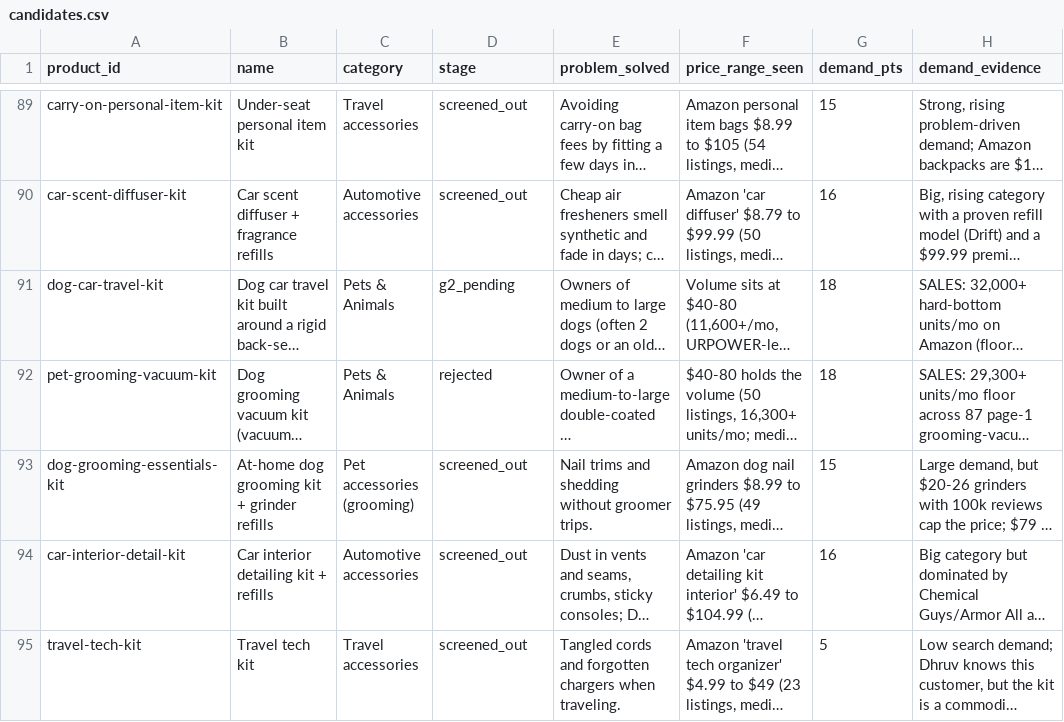
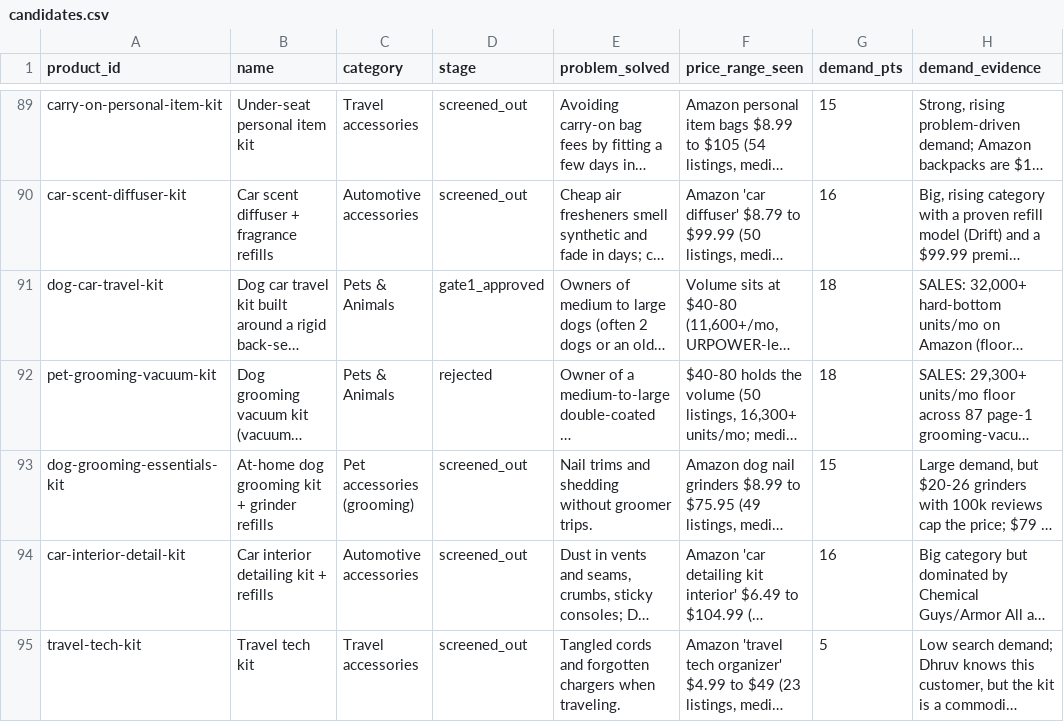
Before and after one commit to dhruv0228/commerce-os, a CSV file: data/candidates.csv, drawn as a sheet; only a part is shown, gaps mark what is left out; long unchanged cells end in …; the diff names each change by its address in the sheet, - before the commit and + after, or states it on an @@ line.

```diff
--- a/data/candidates.csv
+++ b/data/candidates.csv
-D91 (stage): g2_pending
+D91 (stage): gate1_approved
```
Also changed, not shown: 14 other files.
